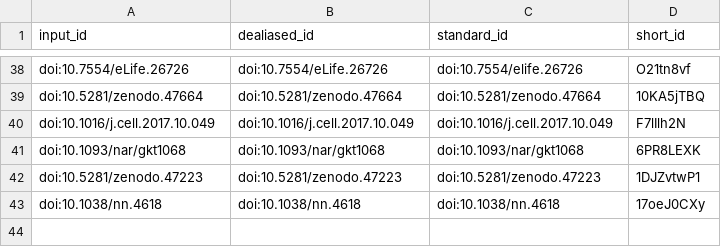
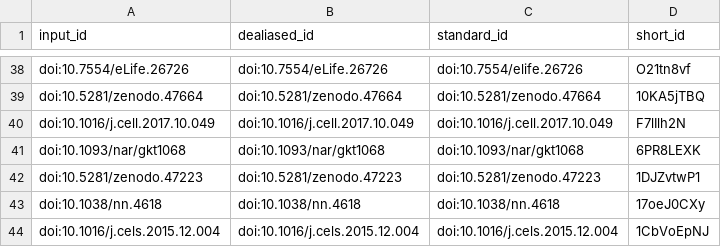
Before and after one commit to greenelab/phenoplier_manuscript, a TSV file: citations.tsv, drawn as a sheet; only a part is shown, gaps mark what is left out.

```diff
--- a/citations.tsv
+++ b/citations.tsv
@@ -43 +43,2 @@ doi:10.5281/zenodo.47223	doi:10.5281/zenodo.47223	doi:10.5281/zenodo.47223	1DJZv
 doi:10.1038/nn.4618	doi:10.1038/nn.4618	doi:10.1038/nn.4618	17oeJ0CXy
+doi:10.1016/j.cels.2015.12.004	doi:10.1016/j.cels.2015.12.004	doi:10.1016/j.cels.2015.12.004	1CbVoEpNJ
```
Also changed, not shown: 7 other files.
